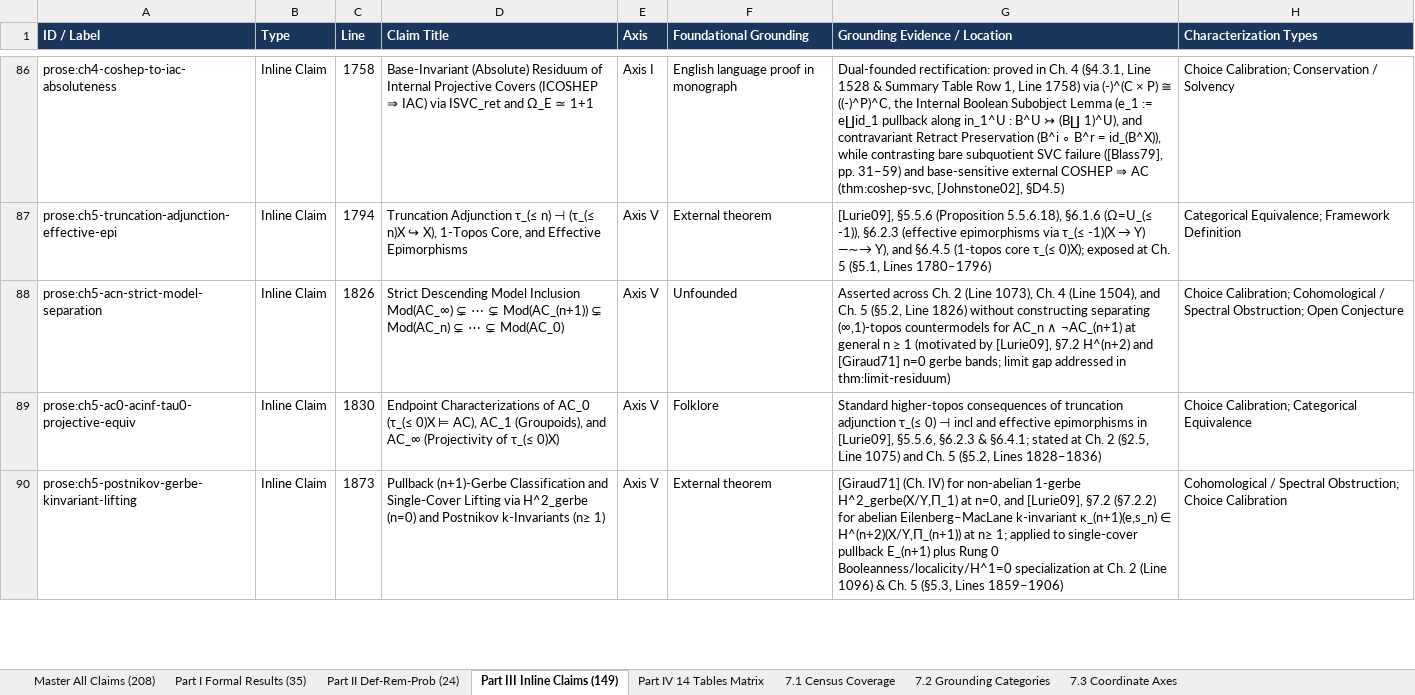
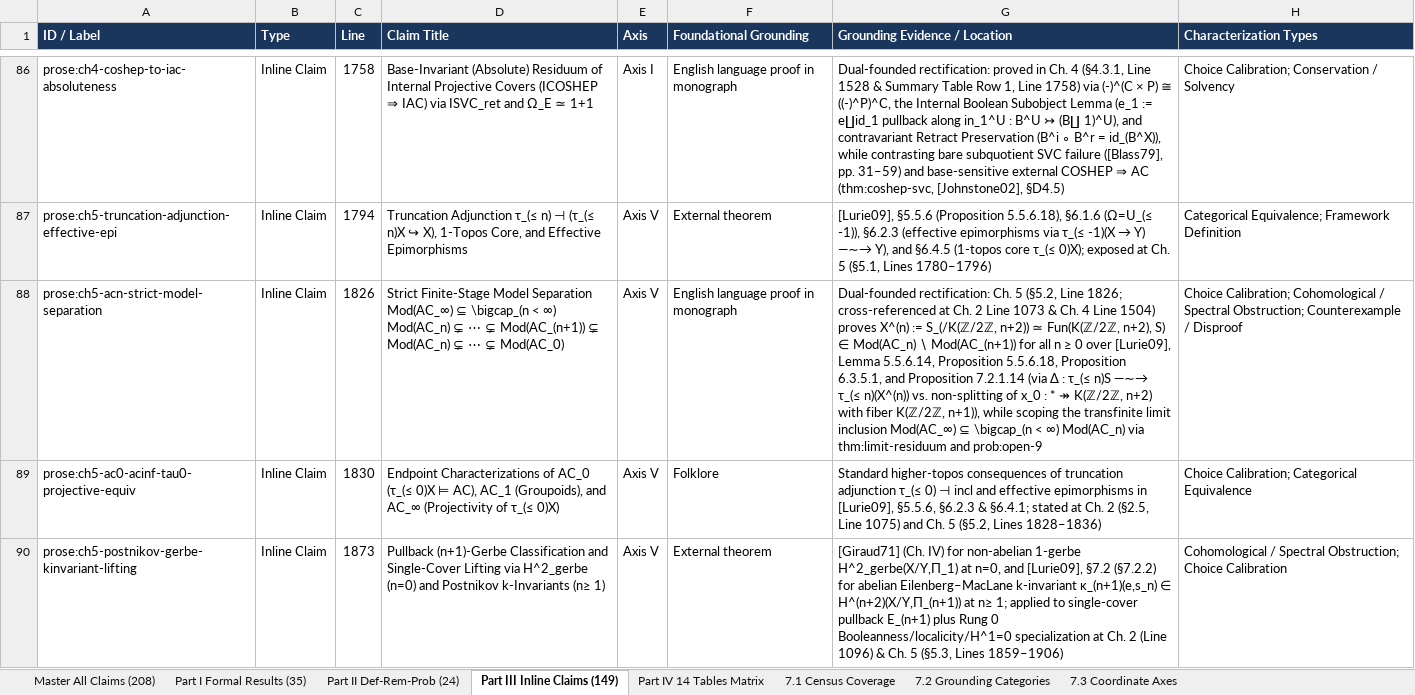
Before and after one commit to tryggth/categorical-reverse-mathematics, an Excel workbook: docs/technical_claims_foundations.xlsx, sheet Part III Inline Claims (149), drawn as a sheet; only a part is shown, gaps mark what is left out; values as stored, in another font and other column widths than the file's, no borders; the diff names each change by its address in the sheet, - before the commit and + after, or states it on an @@ line.

Commit message:
Prove finite-stage AC_n model separation and scope transfinite limit (Refs #92)

```diff
--- a/docs/technical_claims_foundations.xlsx (sheet Part III Inline Claims (149))
+++ b/docs/technical_claims_foundations.xlsx (sheet Part III Inline Claims (149))
-D88 (Claim Title): Strict Descending Model Inclusion Mod(AC_∞) ⊊ ⋯…
+D88 (Claim Title): Strict Finite-Stage Model Separation Mod(AC_∞) ⊆ \bigcap_(n < ∞) Mod(AC_n) ⊊ ⋯…
-F88 (Foundational Grounding): Unfounded
+F88 (Foundational Grounding): English language proof in monograph
-G88 (Grounding Evidence / Location): Asserted across Ch. 2 (Line 1073), Ch. 4 (Line 1504), and Ch. 5 (§5.2, Line 1826) without constructing separating (∞,1)-topos countermodels for AC_n ∧ ¬AC_(n+1) at general n ≥ 1 (motivated by [Lurie09], §7.2 H^(n+2) and [Giraud71] n=0 gerbe bands; limit gap addressed in thm:limit-residuum)
+G88 (Grounding Evidence / Location): Dual-founded rectification: Ch. 5 (§5.2, Line 1826; cross-referenced at Ch. 2 Line 1073 & Ch. 4 Line 1504) proves X^(n) := S_(/K(ℤ/2ℤ, n+2)) ≃ Fun(K(ℤ/2ℤ, n+2), S) ∈ Mod(AC_n) ∖ Mod(AC_(n+1)) for all n ≥ 0 over [Lurie09], Lemma 5.5.6.14, Proposition 5.5.6.18, Proposition 6.3.5.1, and Proposition 7.2.1.14 (via Δ : τ_(≤ n)S —∼→ τ_(≤ n)(X^(n)) vs. non-splitting of x_0 : * ↠ K(ℤ/2ℤ, n+2) with fiber K(ℤ/2ℤ, n+1)), while scoping the transfinite limit inclusion Mod(AC_∞) ⊆ \bigcap_(n < ∞) Mod(AC_n) via thm:limit-residuum and prob:open-9
-H88 (Characterization Types): …Spectral Obstruction; Open Conjecture
+H88 (Characterization Types): …Spectral Obstruction; Counterexample / Disproof
```
Also changed, not shown: sheet 7.2 Grounding Categories, sheet Master All Claims (208), 4 other files.
